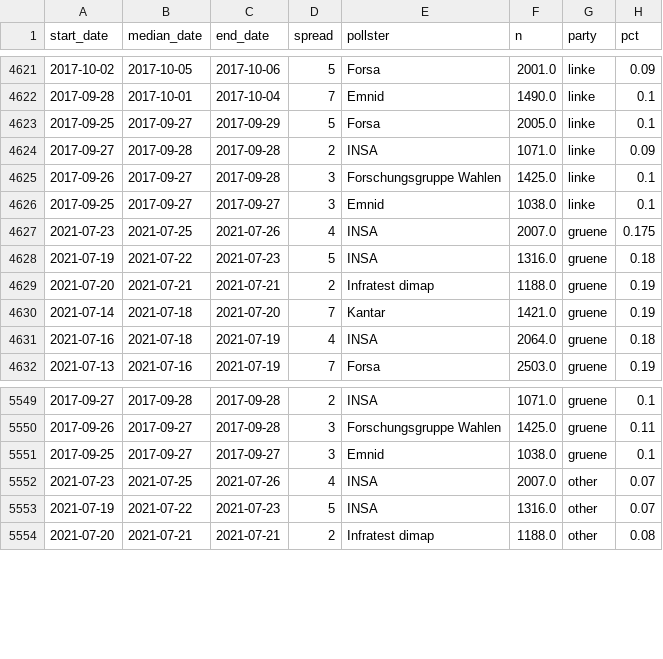
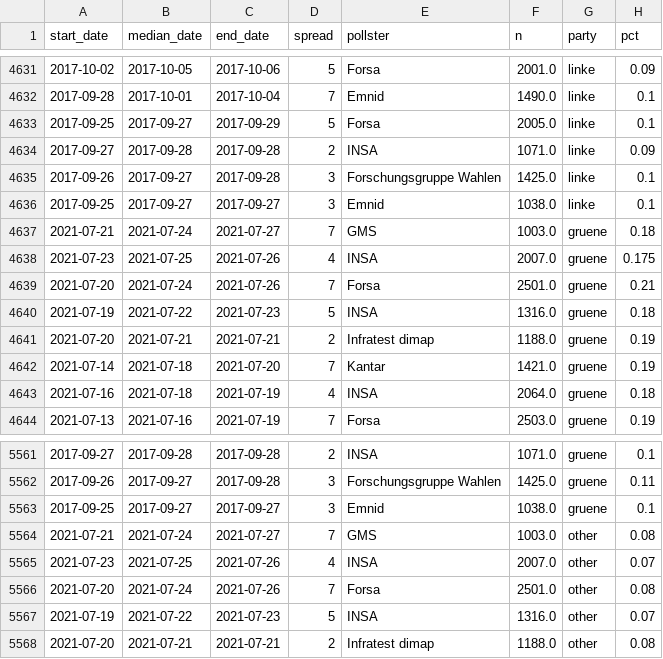
Before and after one commit to thisismactan/Germany-2021, a CSV file: data/polls_2021.csv, drawn as a sheet; only a part is shown, gaps mark what is left out; the diff covers the shown part only; the diff names each change by its address in the sheet, - before the commit and + after, or states it on an @@ line.

```diff
--- a/data/polls_2021.csv
+++ b/data/polls_2021.csv
+row 4637: 2021-07-21 | 2021-07-24 | 2021-07-27 | 7 | GMS | 1003.0 | gruene | 0.18
+row 4639: 2021-07-20 | 2021-07-24 | 2021-07-26 | 7 | Forsa | 2501.0 | gruene | 0.21
+row 5564: 2021-07-21 | 2021-07-24 | 2021-07-27 | 7 | GMS | 1003.0 | other | 0.08
+row 5566: 2021-07-20 | 2021-07-24 | 2021-07-26 | 7 | Forsa | 2501.0 | other | 0.08
```
Also changed, not shown: 10 added rows elsewhere in this file, output/seat_summary_stats_timeline.csv, output/vote_summary_stats_timeline.csv, 20 other files.
